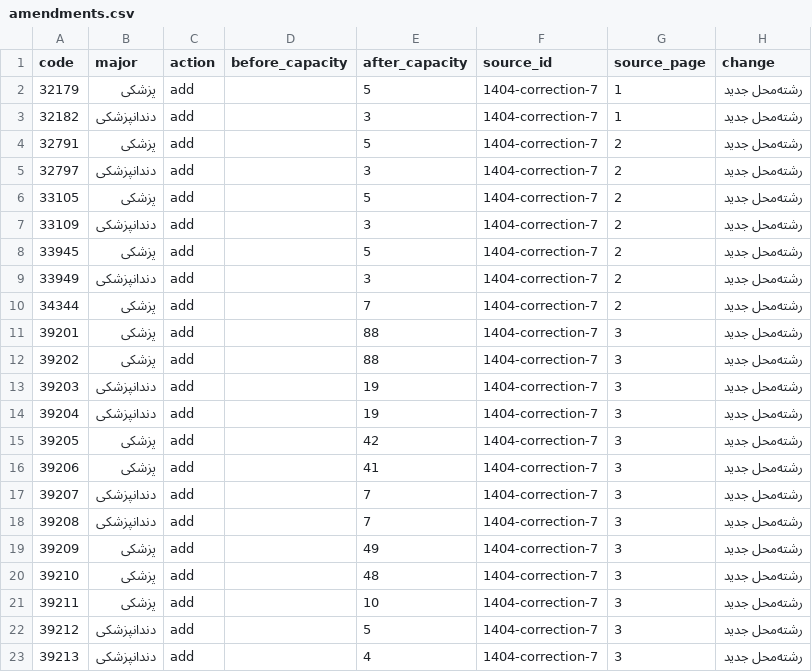
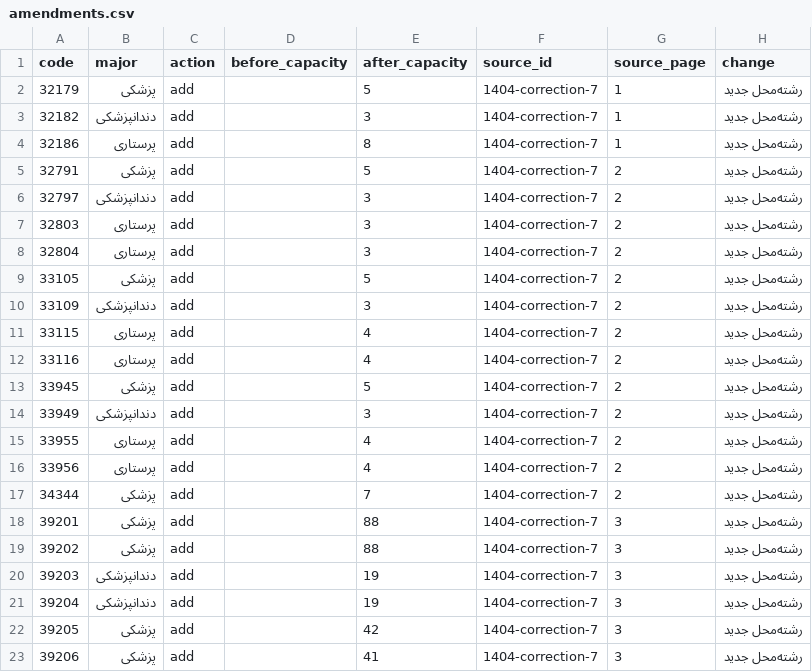
Before and after one commit to mrst10578/Entekhab-Reshte, a CSV file: data/capacity/normalized/1404/amendments.csv, drawn as a sheet; only a part is shown; the shorter side is filled out with more unchanged rows.

```diff
--- a/data/capacity/normalized/1404/amendments.csv
+++ b/data/capacity/normalized/1404/amendments.csv
@@ -3,8 +3,15 @@ code,major,action,before_capacity,after_capacity,source_id,source_page,change
 32182,دندانپزشکی,add,,3,1404-correction-7,1,رشته‌محل جدید
+32186,پرستاری,add,,8,1404-correction-7,1,رشته‌محل جدید
 32791,پزشکی,add,,5,1404-correction-7,2,رشته‌محل جدید
 32797,دندانپزشکی,add,,3,1404-correction-7,2,رشته‌محل جدید
+32803,پرستاری,add,,3,1404-correction-7,2,رشته‌محل جدید
+32804,پرستاری,add,,3,1404-correction-7,2,رشته‌محل جدید
 33105,پزشکی,add,,5,1404-correction-7,2,رشته‌محل جدید
 33109,دندانپزشکی,add,,3,1404-correction-7,2,رشته‌محل جدید
+33115,پرستاری,add,,4,1404-correction-7,2,رشته‌محل جدید
+33116,پرستاری,add,,4,1404-correction-7,2,رشته‌محل جدید
 33945,پزشکی,add,,5,1404-correction-7,2,رشته‌محل جدید
 33949,دندانپزشکی,add,,3,1404-correction-7,2,رشته‌محل جدید
+33955,پرستاری,add,,4,1404-correction-7,2,رشته‌محل جدید
+33956,پرستاری,add,,4,1404-correction-7,2,رشته‌محل جدید
 34344,پزشکی,add,,7,1404-correction-7,2,رشته‌محل جدید
```
Also changed, not shown: data/capacity/normalized/1401/amendments.csv, data/capacity/normalized/1402/amendments.csv, 30 other files.
